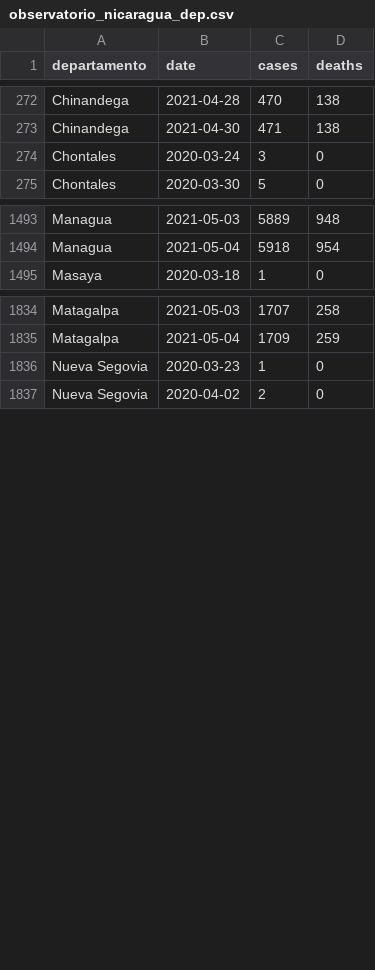
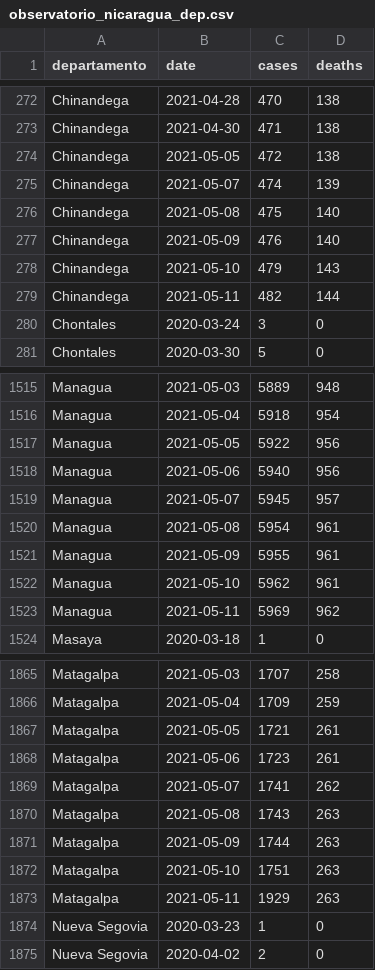
Before and after one commit to RRMaximiliano/covid-shiny-app, a CSV file: data/observatorio_nicaragua_dep.csv, drawn as a sheet; only a part is shown, gaps mark what is left out; the diff covers the shown part only; the diff names each change by its address in the sheet, - before the commit and + after, or states it on an @@ line.

```diff
--- a/data/observatorio_nicaragua_dep.csv
+++ b/data/observatorio_nicaragua_dep.csv
+row 274: Chinandega | 2021-05-05 | 472 | 138
+row 275: Chinandega | 2021-05-07 | 474 | 139
+row 276: Chinandega | 2021-05-08 | 475 | 140
+row 277: Chinandega | 2021-05-09 | 476 | 140
+row 278: Chinandega | 2021-05-10 | 479 | 143
+row 279: Chinandega | 2021-05-11 | 482 | 144
+row 1517: Managua | 2021-05-05 | 5922 | 956
+row 1518: Managua | 2021-05-06 | 5940 | 956
+row 1519: Managua | 2021-05-07 | 5945 | 957
+row 1520: Managua | 2021-05-08 | 5954 | 961
+row 1521: Managua | 2021-05-09 | 5955 | 961
+row 1522: Managua | 2021-05-10 | 5962 | 961
+row 1523: Managua | 2021-05-11 | 5969 | 962
+row 1867: Matagalpa | 2021-05-05 | 1721 | 261
+row 1868: Matagalpa | 2021-05-06 | 1723 | 261
+row 1869: Matagalpa | 2021-05-07 | 1741 | 262
+row 1870: Matagalpa | 2021-05-08 | 1743 | 263
+row 1871: Matagalpa | 2021-05-09 | 1744 | 263
+row 1872: Matagalpa | 2021-05-10 | 1751 | 263
+row 1873: Matagalpa | 2021-05-11 | 1929 | 263
```
Also changed, not shown: 22 added rows elsewhere in this file, data/observatorio_nicaragua.csv, data/vaccines.csv, 32 other files.
